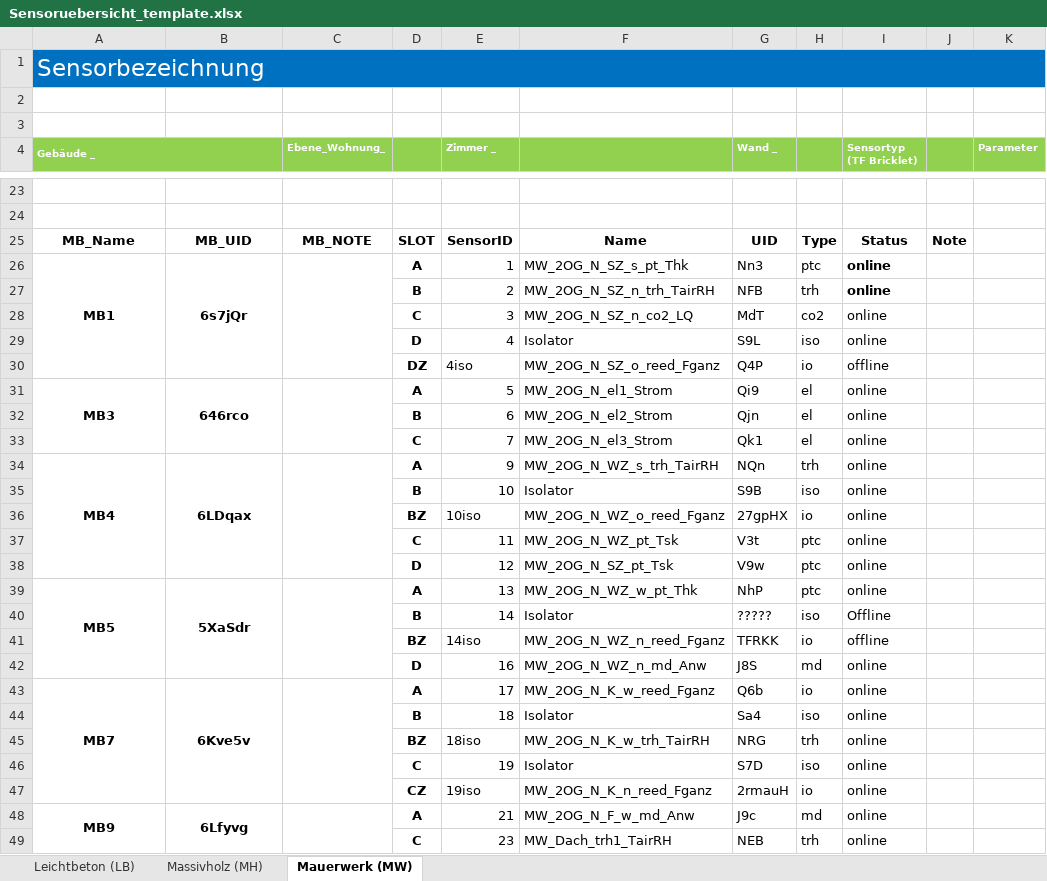
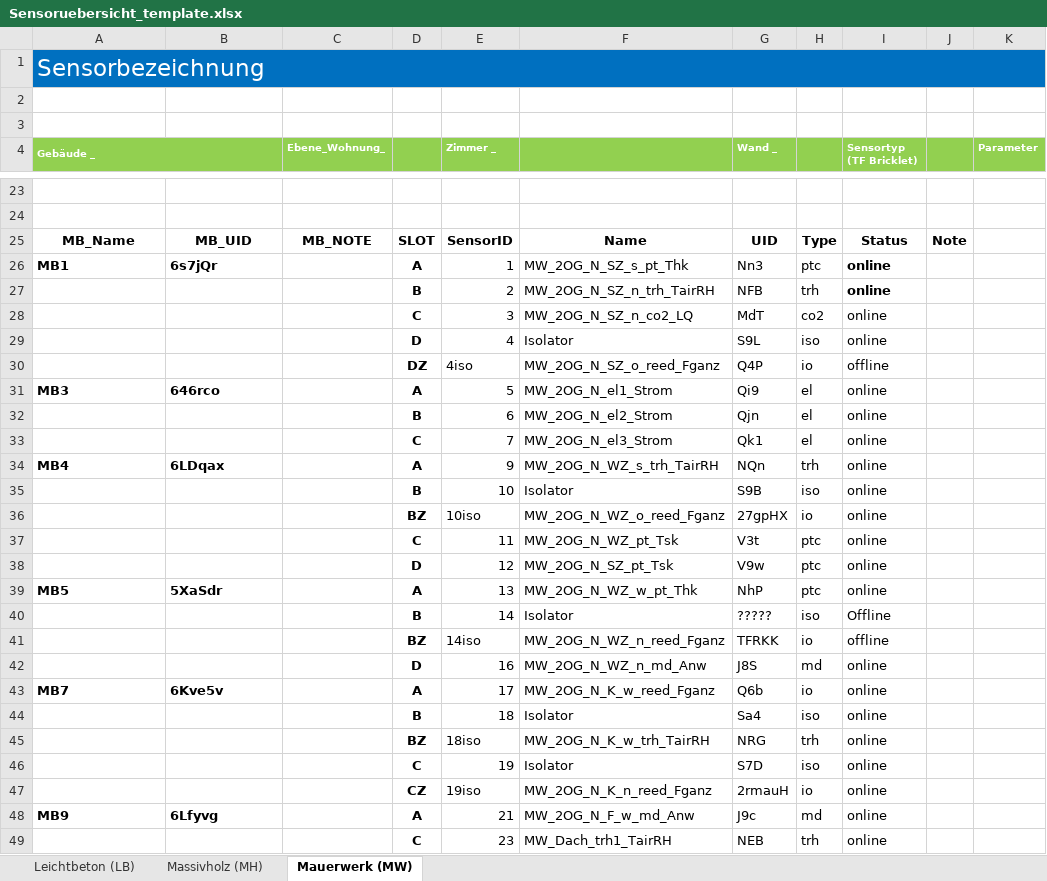
Before and after one commit to Ramonfi/eb-scripts, an Excel workbook: src/Sensoruebersicht_template.xlsx, sheet Mauerwerk (MW), drawn as a sheet; only a part is shown, gaps mark what is left out; values as stored, in another font and other column widths than the file's, no borders; the diff covers the shown part only; the diff names each change by its address in the sheet, - before the commit and + after, or states it on an @@ line.

```diff
--- a/src/Sensoruebersicht_template.xlsx (sheet Mauerwerk (MW))
+++ b/src/Sensoruebersicht_template.xlsx (sheet Mauerwerk (MW))
-A26:B26 alignment: center
+A26:B26 alignment: left
-A26:A30 merged
-B26:B30 merged
-C26:C30 merged
-A31:B31 alignment: center
+A31:B31 alignment: left
-A31:A33 merged
-B31:B33 merged
-C31:C33 merged
-A34:B34 alignment: center
+A34:B34 alignment: left
-A34:A38 merged
-B34:B38 merged
-C34:C38 merged
-A39:B39 alignment: center
+A39:B39 alignment: left
-A39:A42 merged
-B39:B42 merged
-C39:C42 merged
-A43:B43 alignment: center
+A43:B43 alignment: left
-A43:A47 merged
-B43:B47 merged
-C43:C47 merged
-A48:B48 alignment: center
+A48:B48 alignment: left
-A48:A50 merged
-B48:B50 merged
-C48:C50 merged
```
Also changed, not shown: cell formats and merged cells elsewhere in this sheet, sheet Leichtbeton (LB), sheet Massivholz (MH), 29 other files.
